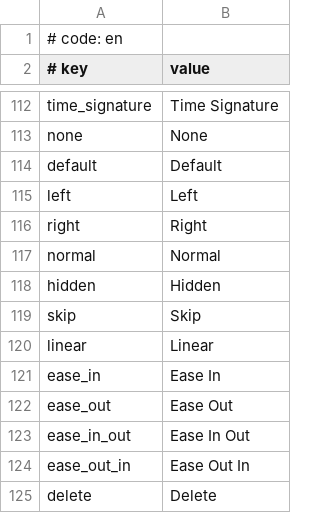
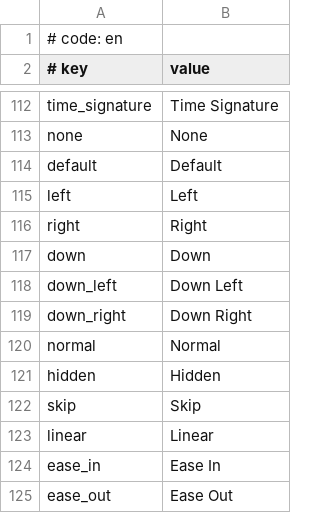
Before and after one commit to monti114514/MikuMikuWorld4UC, a CSV file: MikuMikuWorld/res/i18n/en.csv, drawn as a sheet; only a part is shown, gaps mark what is left out; the shorter side is filled out with more unchanged rows; the diff names each change by its address in the sheet, - before the commit and + after, or states it on an @@ line.

Commit message:
Update: Add down flick types

```diff
--- a/MikuMikuWorld/res/i18n/en.csv
+++ b/MikuMikuWorld/res/i18n/en.csv
+row 117: down | Down
+row 118: down_left | Down Left
+row 119: down_right | Down Right
```
Also changed, not shown: MikuMikuWorld/res/i18n/es.csv, MikuMikuWorld/res/i18n/ja.csv, 18 other files.
